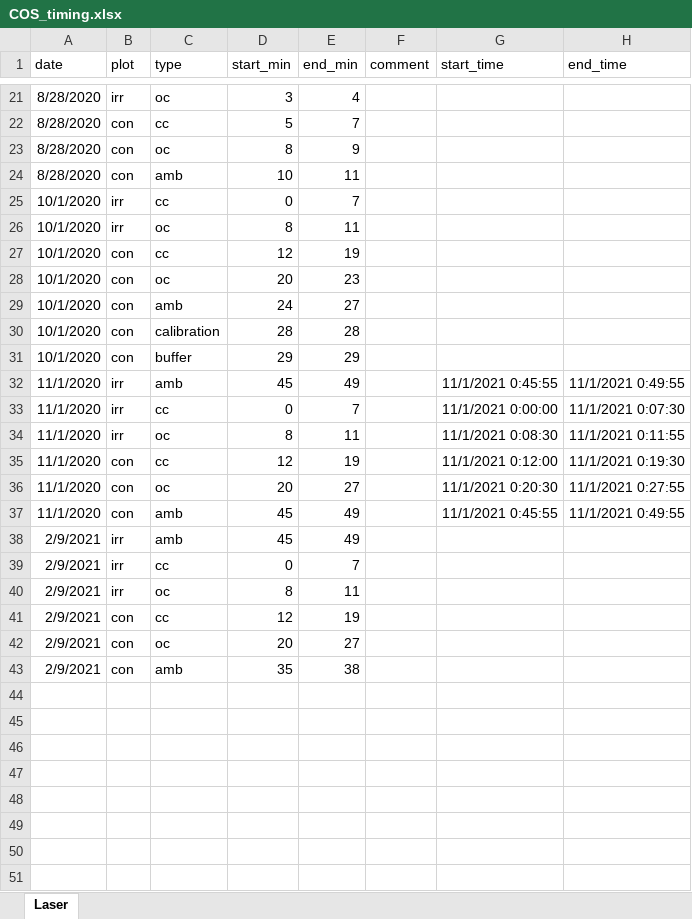
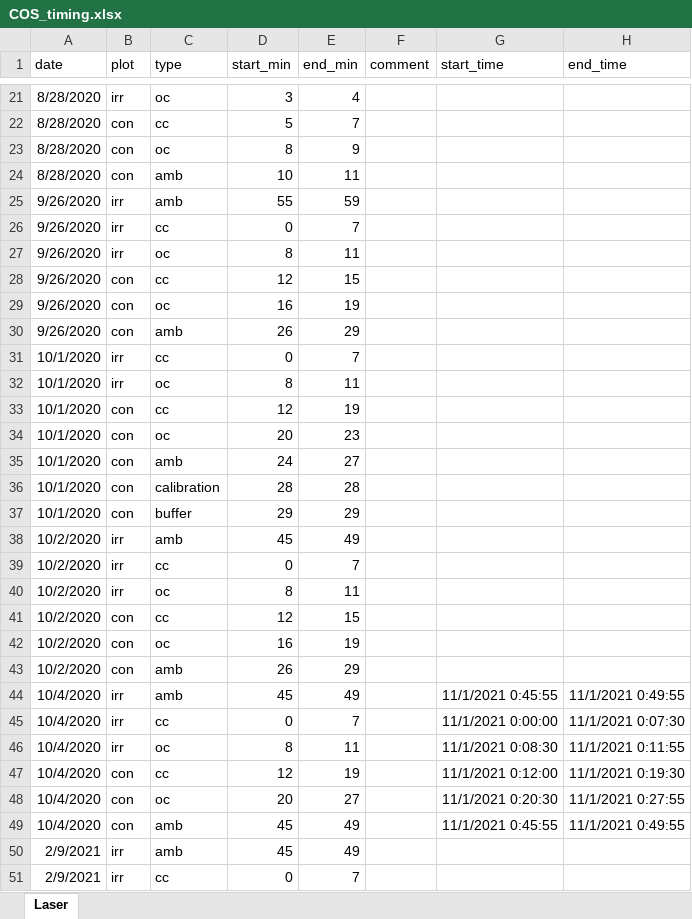
Before and after one commit to kebasaa/Laser-chamber-fluxes, an Excel workbook: 00_additional_data/COS_timing.xlsx, sheet Laser, drawn as a sheet; only a part is shown, gaps mark what is left out; the shorter side is filled out with more unchanged rows; values as stored, in another font and other column widths than the file's, no borders; addresses are those after the commit; the diff names each change by its address in the sheet, - before the commit and + after, or states it on an @@ line.

Commit message:
Fixed small error with "calibrated" columns

```diff
--- a/00_additional_data/COS_timing.xlsx (sheet Laser)
+++ b/00_additional_data/COS_timing.xlsx (sheet Laser)
+row 25: 9/26/2020 | irr | amb | 55 | 59
+row 26: 9/26/2020 | irr | cc | 0 | 7
+row 27: 9/26/2020 | irr | oc | 8 | 11
+row 28: 9/26/2020 | con | cc | 12 | 15
+row 29: 9/26/2020 | con | oc | 16 | 19
+row 30: 9/26/2020 | con | amb | 26 | 29
+row 38: 10/2/2020 | irr | amb | 45 | 49
+row 39: 10/2/2020 | irr | cc | 0 | 7
+row 40: 10/2/2020 | irr | oc | 8 | 11
+row 41: 10/2/2020 | con | cc | 12 | 15
+row 42: 10/2/2020 | con | oc | 16 | 19
+row 43: 10/2/2020 | con | amb | 26 | 29
-A44:A49 (date): 11/1/2020
+A44:A49 (date): 10/4/2020
```
Also changed, not shown: 6 other files.
